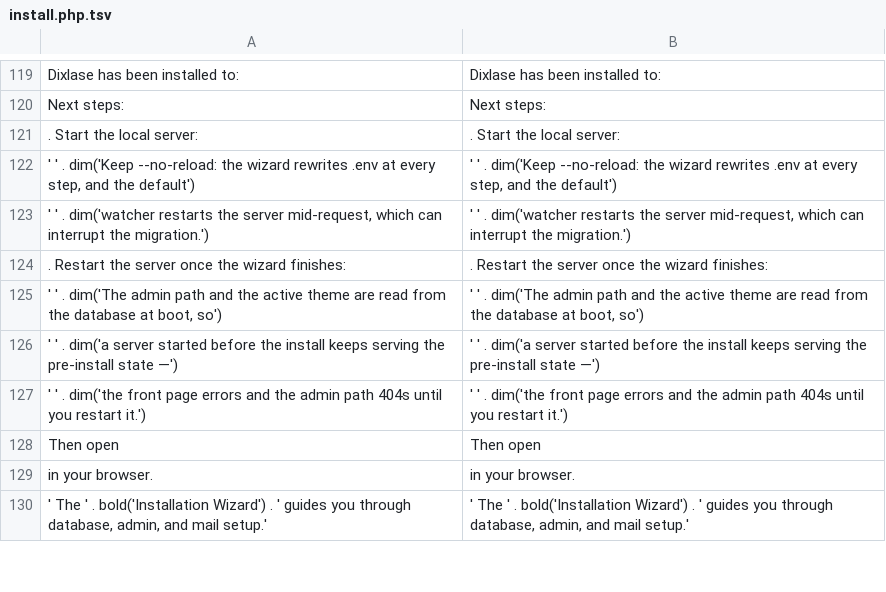
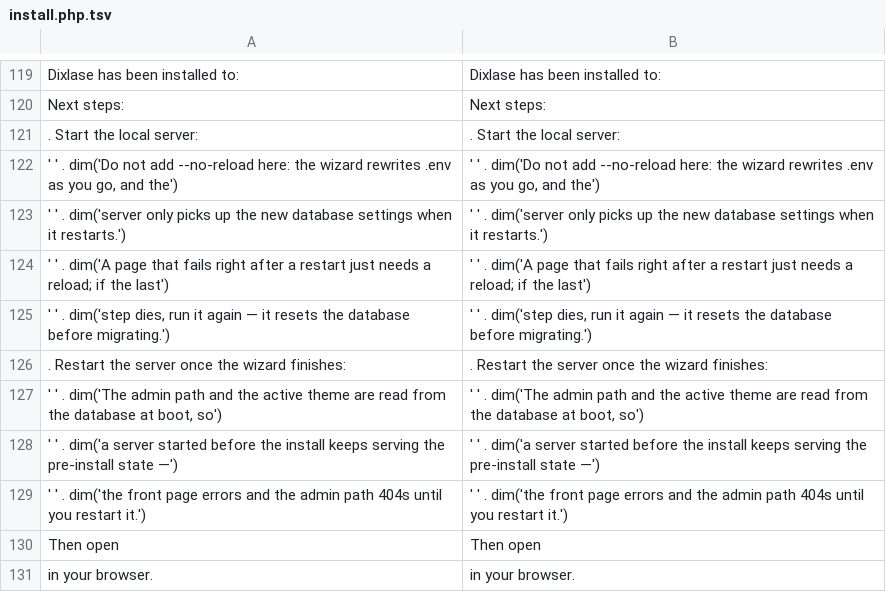
Before and after one commit to Dixlase/dixlase-oneliner-installer, a TSV file: lang/en/install.php.tsv, drawn as a sheet; only a part is shown, gaps mark what is left out; the shorter side is filled out with more unchanged rows; removed rows and columns are numbered as before the commit, all else as after; the diff names each change by its address in the sheet, - before the commit and + after, or states it on an @@ line.

```diff
--- a/lang/en/install.php.tsv
+++ b/lang/en/install.php.tsv
-A122: …' . dim('Keep --no-reload: the wizard rewrites .env at every step, and the default')
+A122: …' . dim('Do not add --no-reload here: the wizard rewrites .env as you go, and the')
-B122: …' . dim('Keep --no-reload: the wizard rewrites .env at every step, and the default')
+B122: …' . dim('Do not add --no-reload here: the wizard rewrites .env as you go, and the')
-row 123: ' ' . dim('watcher restarts the server mid-request, which can interrupt the migration.') | ' ' . dim('watcher restarts the server mid-request, which can interrupt the migration.')
+row 123: ' ' . dim('server only picks up the new database settings when it restarts.') | ' ' . dim('server only picks up the new database settings when it restarts.')
+row 124: ' ' . dim('A page that fails right after a restart just needs a reload; if the last') | ' ' . dim('A page that fails right after a restart just needs a reload; if the last')
+row 125: ' ' . dim('step dies, run it again — it resets the database before migrating.') | ' ' . dim('step dies, run it again — it resets the database before migrating.')
```
Also changed, not shown: lang/ja/install.php.tsv, 3 other files.
